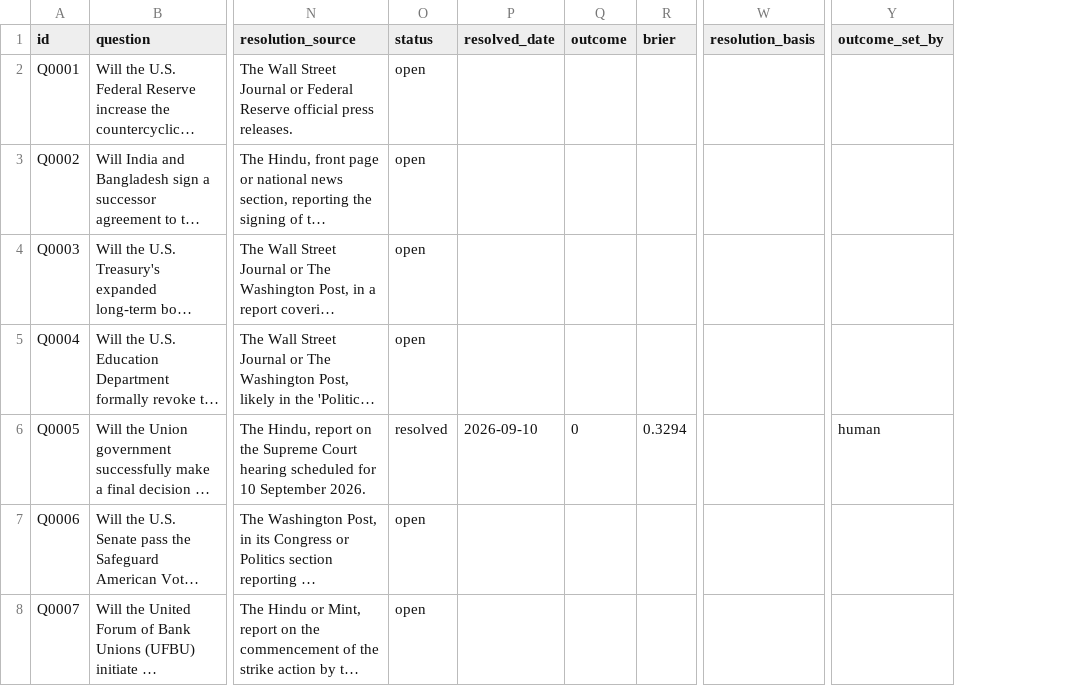
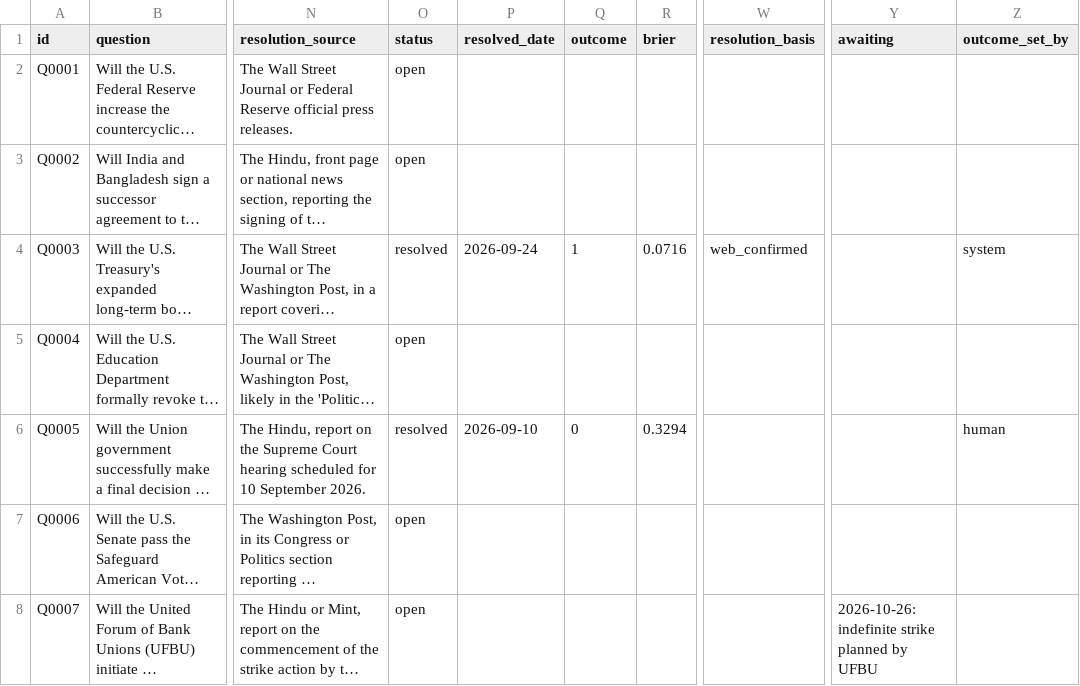
Before and after one commit to Aakash10867/SUPERFORECASTER, a CSV file: data/questions.csv, drawn as a sheet; only a part is shown, gaps mark what is left out; long unchanged cells end in …; addresses are those after the commit; the diff covers the shown part only; the diff names each change by its address in the sheet, - before the commit and + after, or states it on an @@ line.

```diff
--- a/data/questions.csv
+++ b/data/questions.csv
+column Y (awaiting), row 8: 2026-10-26: indefinite strike planned by UFBU
-O4 (status): open
+O4 (status): resolved
-P4 (resolved_date): (empty)
+P4 (resolved_date): 2026-09-24
-Q4 (outcome): (empty)
+Q4 (outcome): 1
-R4 (brier): (empty)
+R4 (brier): 0.0716
-W4 (resolution_basis): (empty)
+W4 (resolution_basis): web_confirmed
-Z4 (outcome_set_by): (empty)
+Z4 (outcome_set_by): system
```
Also changed, not shown: 1 added row elsewhere in this file, data/lens_outputs.csv, data/reference/index.csv, 21 other files.
